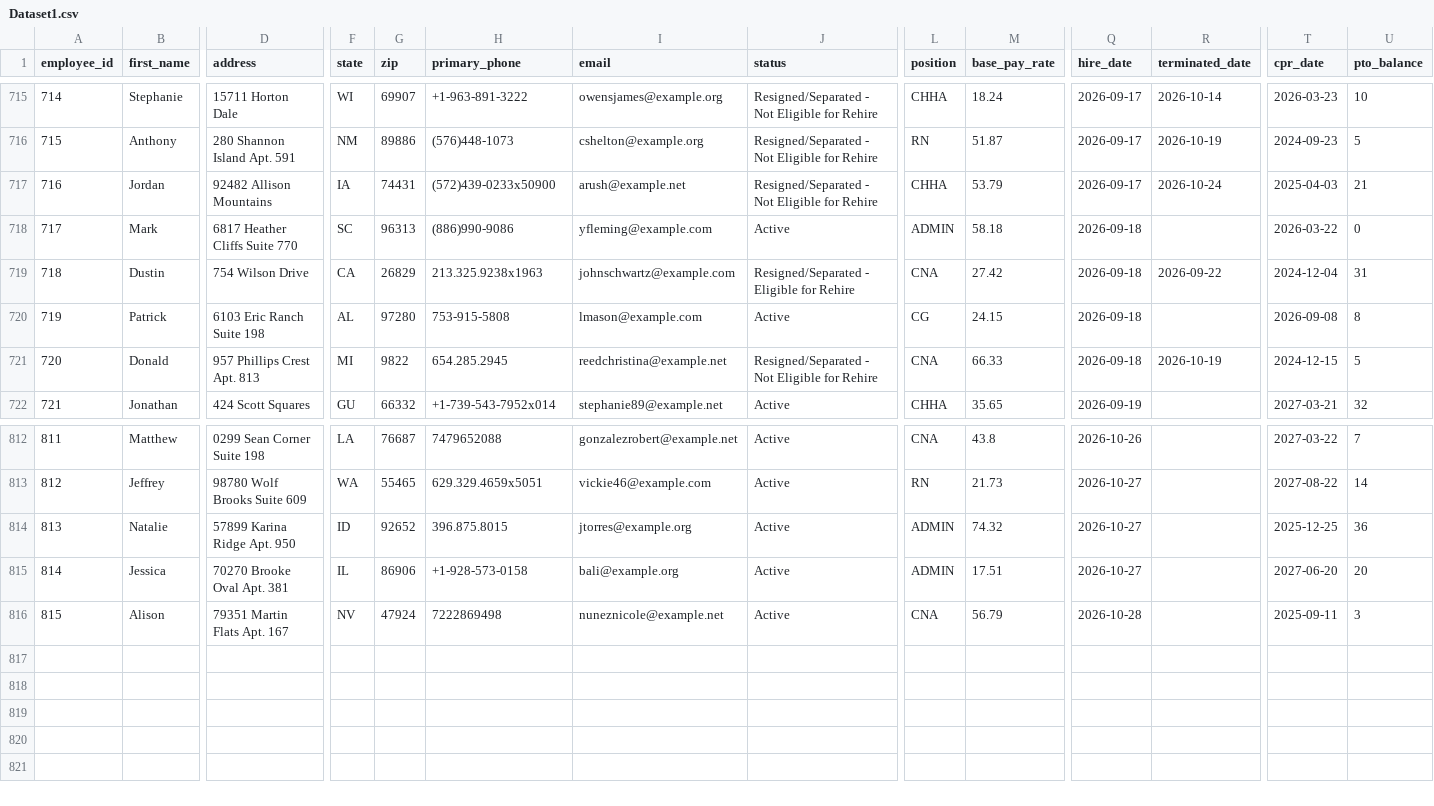
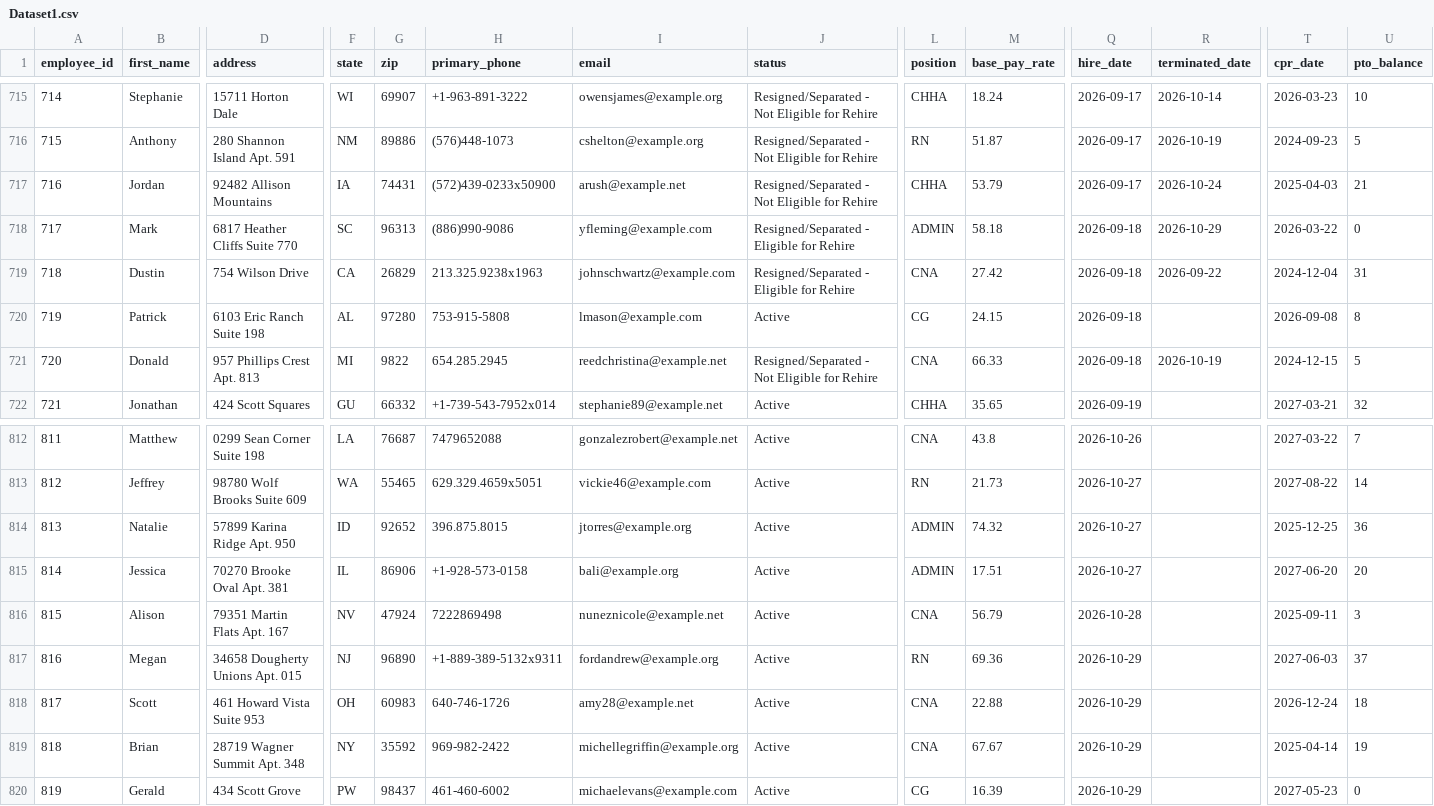
Before and after one commit to uzairnauman/Work_Opportunity_Tax_Credit, a CSV file: Datasets/Dataset1.csv, drawn as a sheet; only a part is shown, gaps mark what is left out; rows hold the shown columns only; the diff names each change by its address in the sheet, - before the commit and + after, or states it on an @@ line.

Commit message:
Automated HR update: Thu Oct 29 11:53:07 UTC 2026

```diff
--- a/Datasets/Dataset1.csv
+++ b/Datasets/Dataset1.csv
-J718 (status): Active
+J718 (status): Resigned/Separated - Eligible for Rehire
-R718 (terminated_date): (empty)
+R718 (terminated_date): 2026-10-29
+row 817: 816 | Megan | 34658 Dougherty Unions Apt. 015 | NJ | 96890 | +1-889-389-5132x9311 | fordandrew@example.org | Active | RN | 69.36 | 2026-10-29 |  | 2027-06-03 | 37
+row 818: 817 | Scott | 461 Howard Vista Suite 953 | OH | 60983 | 640-746-1726 | amy28@example.net | Active | CNA | 22.88 | 2026-10-29 |  | 2026-12-24 | 18
+row 819: 818 | Brian | 28719 Wagner Summit Apt. 348 | NY | 35592 | 969-982-2422 | michellegriffin@example.org | Active | CNA | 67.67 | 2026-10-29 |  | 2025-04-14 | 19
+row 820: 819 | Gerald | 434 Scott Grove | PW | 98437 | 461-460-6002 | michaelevans@example.com | Active | CG | 16.39 | 2026-10-29 |  | 2027-05-23 | 0
```
